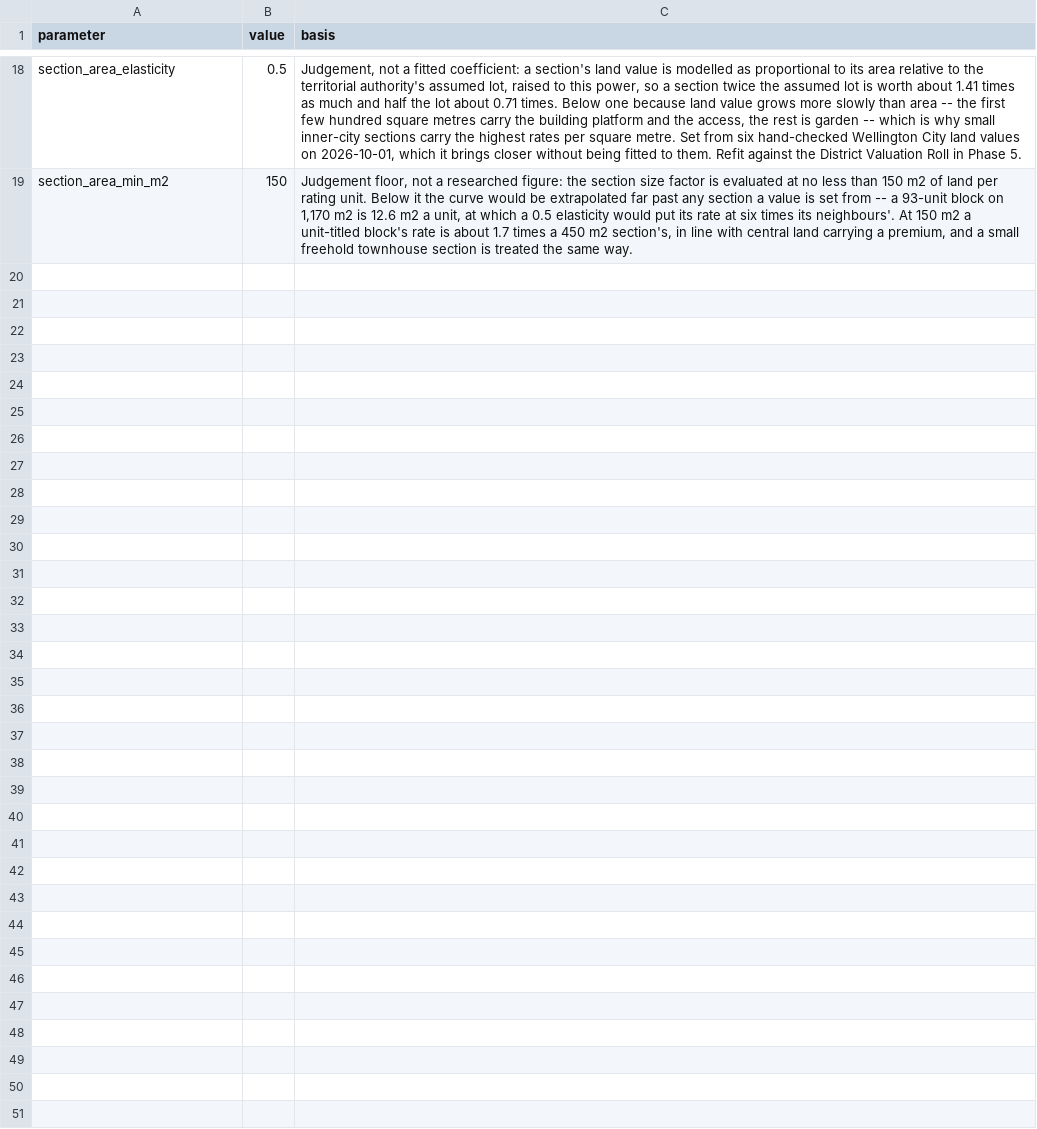
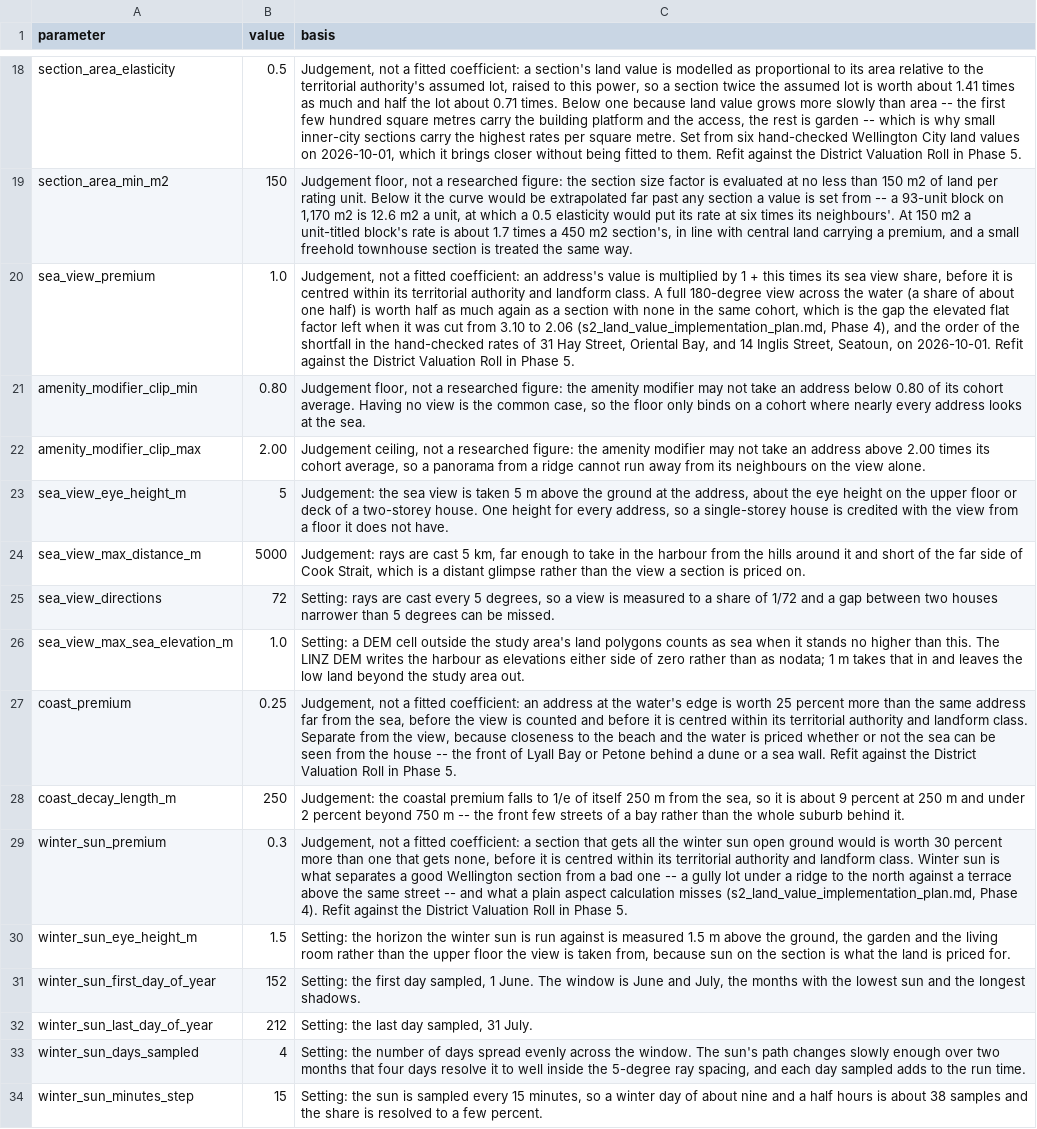
Before and after one commit to tonkintaylor/p-1017473.2003-nhc-land-loss, a CSV file: src/landloss/io/assets/land-value-factors.csv, drawn as a sheet; only a part is shown, gaps mark what is left out; the diff names each change by its address in the sheet, - before the commit and + after, or states it on an @@ line.

```diff
--- a/src/landloss/io/assets/land-value-factors.csv
+++ b/src/landloss/io/assets/land-value-factors.csv
+row 20: sea_view_premium | 1.0 | Judgement, not a fitted coefficient: an address's value is multiplied by 1 + this times its sea view share, before it is centred within its territorial authority and landform class. A full 180-degree view across the water (a share of about one half) is worth half as much again as a section with none in the same cohort, which is the gap the elevated flat factor left when it was cut from 3.10 to 2.06 (s2_land_value_implementation_plan.md, Phase 4), and the order of the shortfall in the hand-checked rates of 31 Hay Street, Oriental Bay, and 14 Inglis Street, Seatoun, on 2026-10-01. Refit against the District Valuation Roll in Phase 5.
+row 21: amenity_modifier_clip_min | 0.80 | Judgement floor, not a researched figure: the amenity modifier may not take an address below 0.80 of its cohort average. Having no view is the common case, so the floor only binds on a cohort where nearly every address looks at the sea.
+row 22: amenity_modifier_clip_max | 2.00 | Judgement ceiling, not a researched figure: the amenity modifier may not take an address above 2.00 times its cohort average, so a panorama from a ridge cannot run away from its neighbours on the view alone.
+row 23: sea_view_eye_height_m | 5 | Judgement: the sea view is taken 5 m above the ground at the address, about the eye height on the upper floor or deck of a two-storey house. One height for every address, so a single-storey house is credited with the view from a floor it does not have.
+row 24: sea_view_max_distance_m | 5000 | Judgement: rays are cast 5 km, far enough to take in the harbour from the hills around it and short of the far side of Cook Strait, which is a distant glimpse rather than the view a section is priced on.
+row 25: sea_view_directions | 72 | Setting: rays are cast every 5 degrees, so a view is measured to a share of 1/72 and a gap between two houses narrower than 5 degrees can be missed.
+row 26: sea_view_max_sea_elevation_m | 1.0 | Setting: a DEM cell outside the study area's land polygons counts as sea when it stands no higher than this. The LINZ DEM writes the harbour as elevations either side of zero rather than as nodata; 1 m takes that in and leaves the low land beyond the study area out.
+row 27: coast_premium | 0.25 | Judgement, not a fitted coefficient: an address at the water's edge is worth 25 percent more than the same address far from the sea, before the view is counted and before it is centred within its territorial authority and landform class. Separate from the view, because closeness to the beach and the water is priced whether or not the sea can be seen from the house -- the front of Lyall Bay or Petone behind a dune or a sea wall. Refit against the District Valuation Roll in Phase 5.
+row 28: coast_decay_length_m | 250 | Judgement: the coastal premium falls to 1/e of itself 250 m from the sea, so it is about 9 percent at 250 m and under 2 percent beyond 750 m -- the front few streets of a bay rather than the whole suburb behind it.
+row 29: winter_sun_premium | 0.3 | Judgement, not a fitted coefficient: a section that gets all the winter sun open ground would is worth 30 percent more than one that gets none, before it is centred within its territorial authority and landform class. Winter sun is what separates a good Wellington section from a bad one -- a gully lot under a ridge to the north against a terrace above the same street -- and what a plain aspect calculation misses (s2_land_value_implementation_plan.md, Phase 4). Refit against the District Valuation Roll in Phase 5.
+row 30: winter_sun_eye_height_m | 1.5 | Setting: the horizon the winter sun is run against is measured 1.5 m above the ground, the garden and the living room rather than the upper floor the view is taken from, because sun on the section is what the land is priced for.
+row 31: winter_sun_first_day_of_year | 152 | Setting: the first day sampled, 1 June. The window is June and July, the months with the lowest sun and the longest shadows.
+row 32: winter_sun_last_day_of_year | 212 | Setting: the last day sampled, 31 July.
+row 33: winter_sun_days_sampled | 4 | Setting: the number of days spread evenly across the window. The sun's path changes slowly enough over two months that four days resolve it to well inside the 5-degree ray spacing, and each day sampled adds to the run time.
+row 34: winter_sun_minutes_step | 15 | Setting: the sun is sampled every 15 minutes, so a winter day of about nine and a half hours is about 38 samples and the share is resolved to a few percent.
```
Also changed, not shown: 12 other files.
